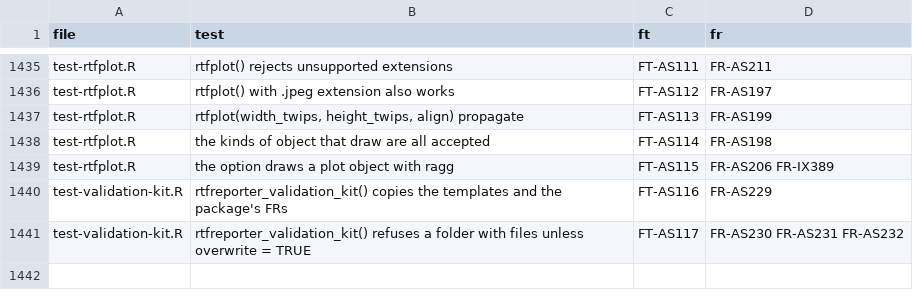
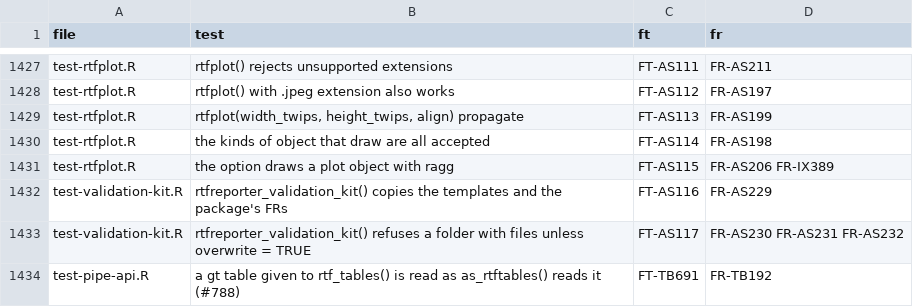
Before and after one commit to ichirio/rtfreporter, a CSV file: inst/validation/test_map.csv, drawn as a sheet; only a part is shown, gaps mark what is left out; the diff covers the shown part only.

```diff
--- a/inst/validation/test_map.csv
+++ b/inst/validation/test_map.csv
@@ -1441 +1433,2 @@
 "test-validation-kit.R","rtfreporter_validation_kit() refuses a folder with files unless overwrite = TRUE","FT-AS117","FR-AS230 FR-AS231 FR-AS232"
+"test-pipe-api.R","a gt table given to rtf_tables() is read as as_rtftables() reads it (#788)","FT-TB691","FR-TB192"
```
Also changed, not shown: 8 removed rows and 2 edited cells elsewhere in this file, inst/validation/requirements.csv, 22 other files.
